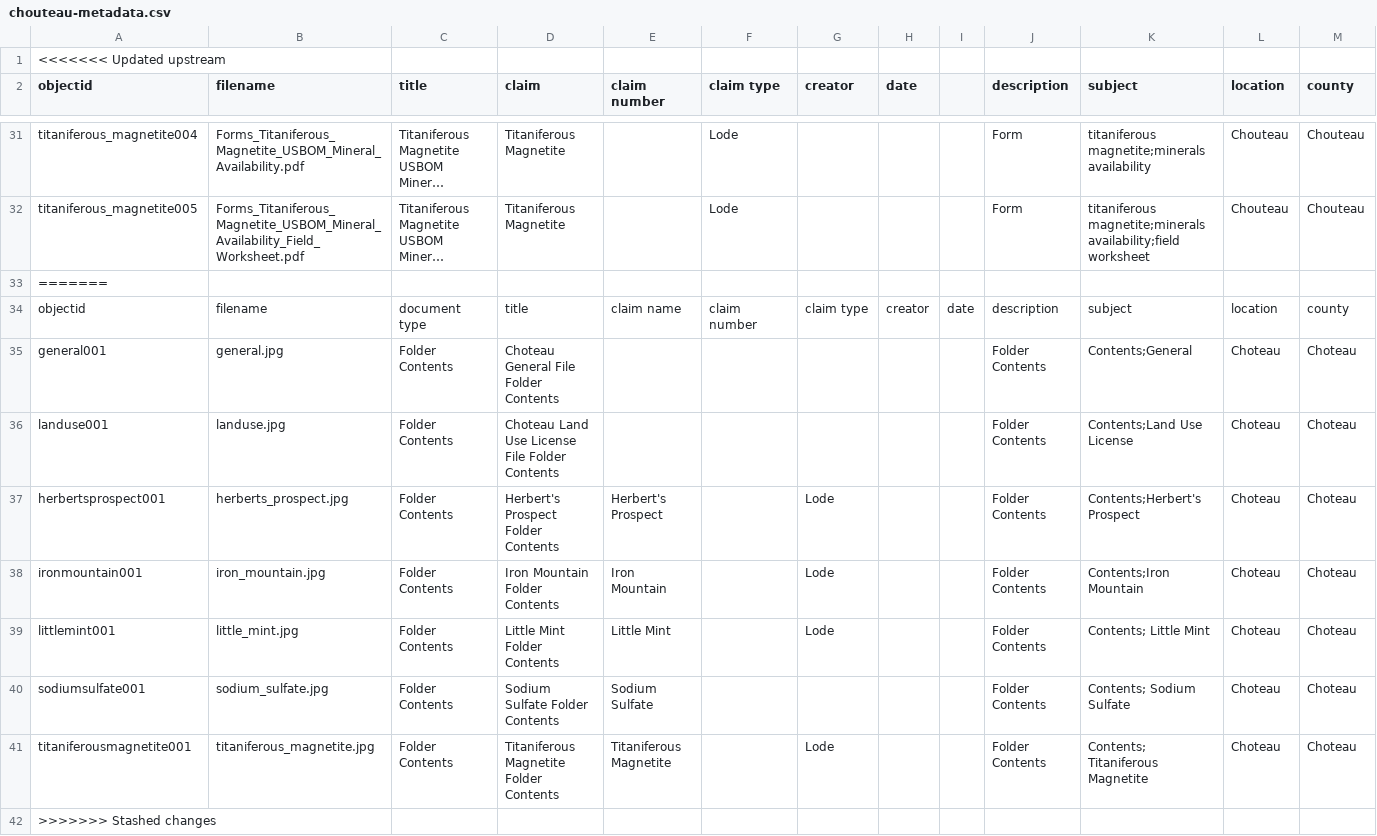
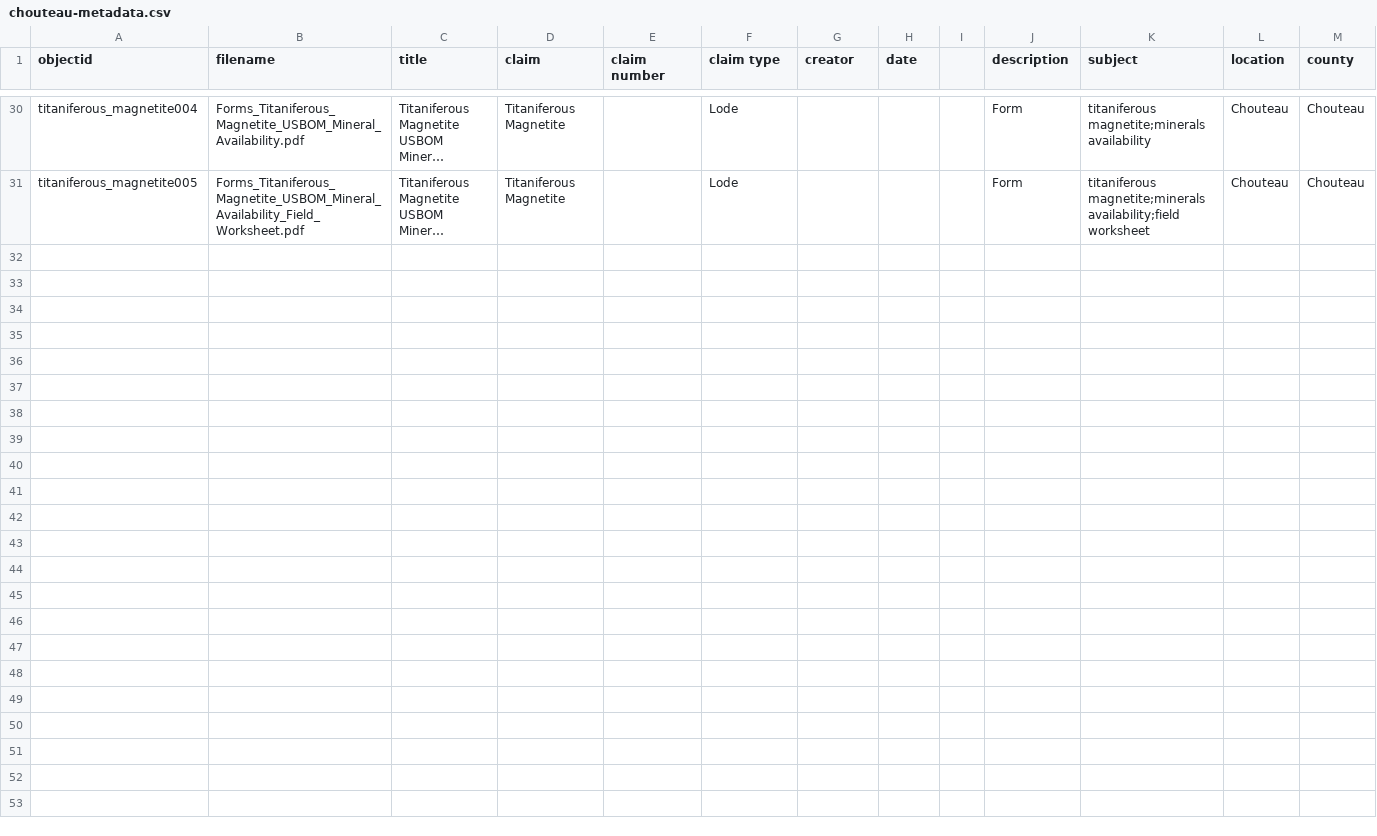
Before and after one commit to cc3199/counties-master, a CSV file: _data/chouteau-metadata.csv, drawn as a sheet; only a part is shown, gaps mark what is left out; long unchanged cells end in …; rows hold the shown columns only; the diff names each change by its address in the sheet, - before the commit and + after, or states it on an @@ line.

```diff
--- a/_data/chouteau-metadata.csv
+++ b/_data/chouteau-metadata.csv
-row 1: <<<<<<< Updated upstream
-row 33: =======
-row 34: objectid | filename | document type | title | claim name | claim number | claim type | creator | date | description | subject | location | county
-row 35: general001 | general.jpg | Folder Contents | Choteau General File Folder Contents |  |  |  |  |  | Folder Contents | Contents;General | Choteau | Choteau
-row 36: landuse001 | landuse.jpg | Folder Contents | Choteau Land Use License File Folder Contents |  |  |  |  |  | Folder Contents | Contents;Land Use License | Choteau | Choteau
-row 37: herbertsprospect001 | herberts_prospect.jpg | Folder Contents | Herbert's Prospect Folder Contents | Herbert's Prospect |  | Lode |  |  | Folder Contents | Contents;Herbert's Prospect | Choteau | Choteau
-row 38: ironmountain001 | iron_mountain.jpg | Folder Contents | Iron Mountain Folder Contents | Iron Mountain |  | Lode |  |  | Folder Contents | Contents;Iron Mountain | Choteau | Choteau
-row 39: littlemint001 | little_mint.jpg | Folder Contents | Little Mint Folder Contents | Little Mint |  | Lode |  |  | Folder Contents | Contents; Little Mint | Choteau | Choteau
-row 40: sodiumsulfate001 | sodium_sulfate.jpg | Folder Contents | Sodium Sulfate Folder Contents | Sodium Sulfate |  |  |  |  | Folder Contents | Contents; Sodium Sulfate | Choteau | Choteau
-row 41: titaniferousmagnetite001 | titaniferous_magnetite.jpg | Folder Contents | Titaniferous Magnetite Folder Contents | Titaniferous Magnetite |  | Lode |  |  | Folder Contents | Contents; Titaniferous Magnetite | Choteau | Choteau
-row 42: >>>>>>> Stashed changes
```
Also changed, not shown: 4 other files.
